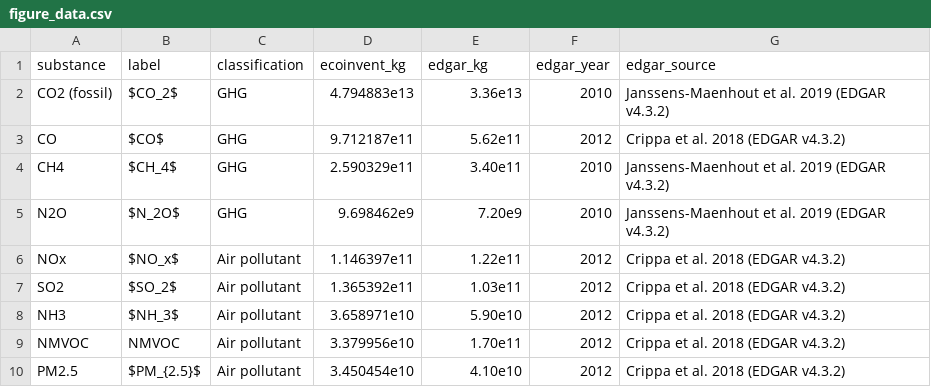
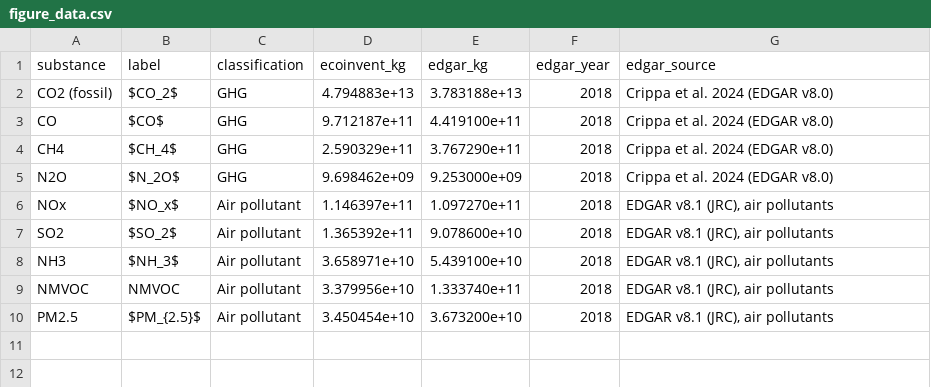
Before and after one commit to nilstho/lci-normalization, a CSV file: data/figure_data.csv, drawn as a sheet.

Commit message:
Update EDGAR benchmark to v8.0/v8.1 reference year 2018 (matches ecoinvent 3.8)
Global totals recomputed from the official EDGAR 'TOTALS BY COUNTRY' sheets; adds src/edgar_global_totals.py for provenance.

```diff
--- a/data/figure_data.csv
+++ b/data/figure_data.csv
@@ -1,10 +1,10 @@
 substance,label,classification,ecoinvent_kg,edgar_kg,edgar_year,edgar_source
-CO2 (fossil),$CO_2$,GHG,4.794883e13,3.36e13,2010,Janssens-Maenhout et al. 2019 (EDGAR v4.3.2)
-CO,$CO$,GHG,9.712187e11,5.62e11,2012,Crippa et al. 2018 (EDGAR v4.3.2)
-CH4,$CH_4$,GHG,2.590329e11,3.40e11,2010,Janssens-Maenhout et al. 2019 (EDGAR v4.3.2)
-N2O,$N_2O$,GHG,9.698462e9,7.20e9,2010,Janssens-Maenhout et al. 2019 (EDGAR v4.3.2)
-NOx,$NO_x$,Air pollutant,1.146397e11,1.22e11,2012,Crippa et al. 2018 (EDGAR v4.3.2)
-SO2,$SO_2$,Air pollutant,1.365392e11,1.03e11,2012,Crippa et al. 2018 (EDGAR v4.3.2)
-NH3,$NH_3$,Air pollutant,3.658971e10,5.90e10,2012,Crippa et al. 2018 (EDGAR v4.3.2)
-NMVOC,NMVOC,Air pollutant,3.379956e10,1.70e11,2012,Crippa et al. 2018 (EDGAR v4.3.2)
-PM2.5,$PM_{2.5}$,Air pollutant,3.450454e10,4.10e10,2012,Crippa et al. 2018 (EDGAR v4.3.2)
+CO2 (fossil),$CO_2$,GHG,4.794883e+13,3.783188e+13,2018,Crippa et al. 2024 (EDGAR v8.0)
+CO,$CO$,GHG,9.712187e+11,4.419100e+11,2018,Crippa et al. 2024 (EDGAR v8.0)
+CH4,$CH_4$,GHG,2.590329e+11,3.767290e+11,2018,Crippa et al. 2024 (EDGAR v8.0)
+N2O,$N_2O$,GHG,9.698462e+09,9.253000e+09,2018,Crippa et al. 2024 (EDGAR v8.0)
+NOx,$NO_x$,Air pollutant,1.146397e+11,1.097270e+11,2018,"EDGAR v8.1 (JRC), air pollutants"
+SO2,$SO_2$,Air pollutant,1.365392e+11,9.078600e+10,2018,"EDGAR v8.1 (JRC), air pollutants"
+NH3,$NH_3$,Air pollutant,3.658971e+10,5.439100e+10,2018,"EDGAR v8.1 (JRC), air pollutants"
+NMVOC,NMVOC,Air pollutant,3.379956e+10,1.333740e+11,2018,"EDGAR v8.1 (JRC), air pollutants"
+PM2.5,$PM_{2.5}$,Air pollutant,3.450454e+10,3.673200e+10,2018,"EDGAR v8.1 (JRC), air pollutants"
```
Also changed, not shown: 6 other files.
